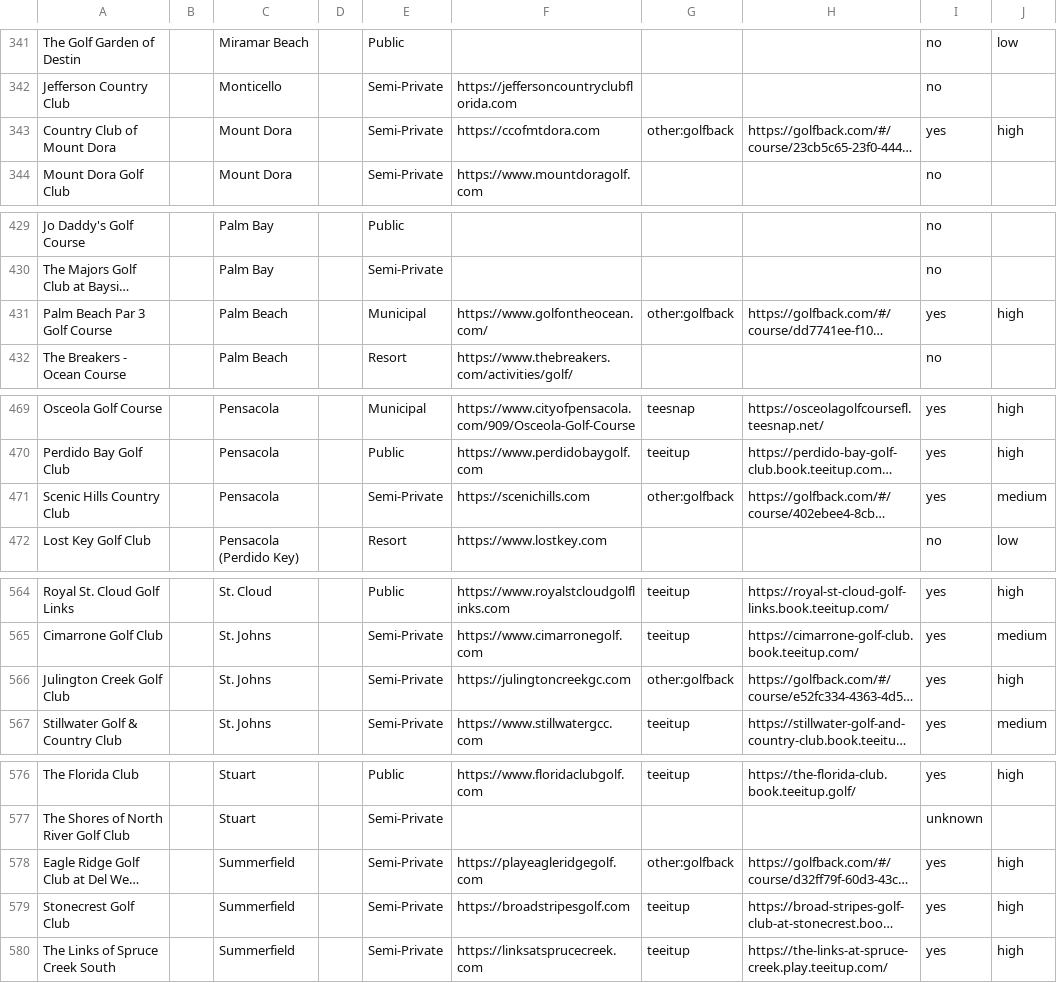
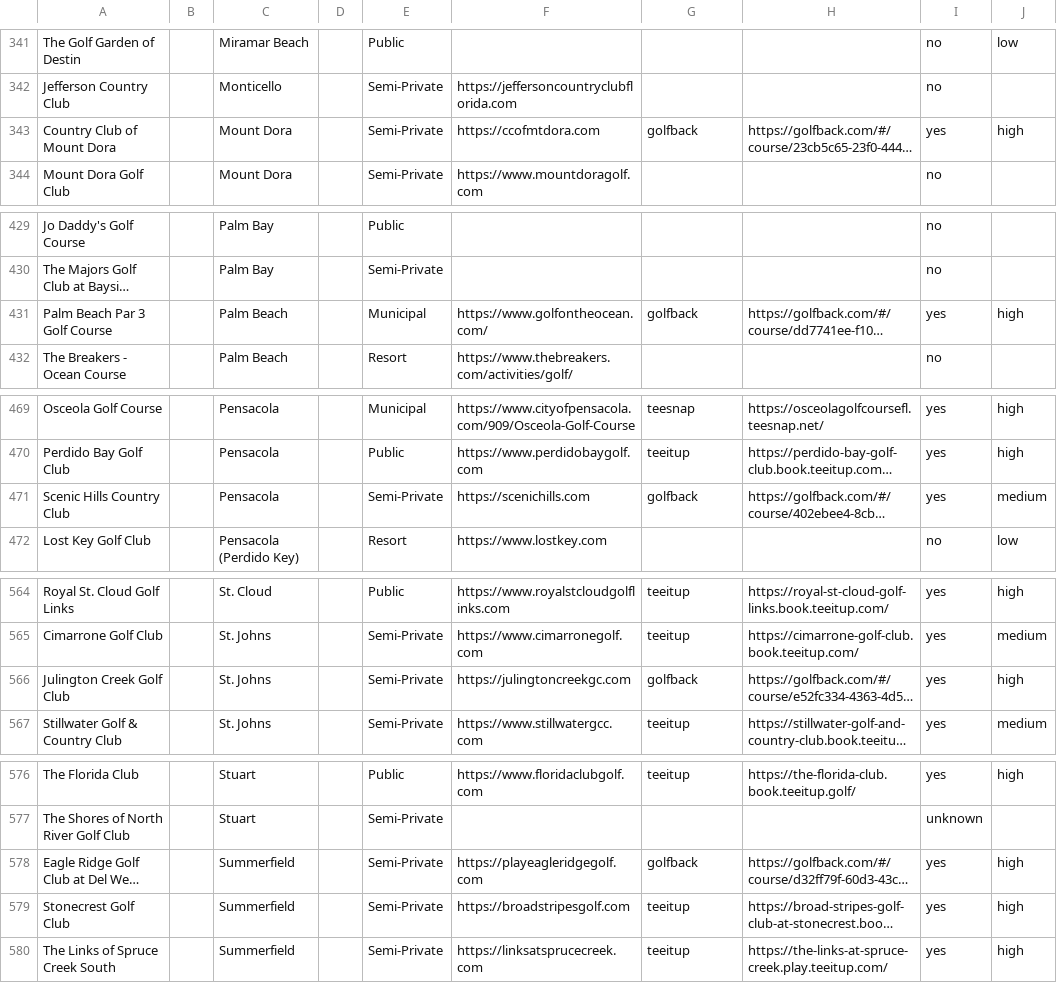
Before and after one commit to OneTeeApp/onetee-scraper, a CSV file: florida_golf_courses_booking.csv, drawn as a sheet; only a part is shown, gaps mark what is left out; long unchanged cells end in …; the diff covers the shown part only; the diff names each change by its address in the sheet, - before the commit and + after, or states it on an @@ line.

Commit message:
FL: 17 GolfBack courses off other:* and onto the adapter
Seventeen Florida courses were carrying a GolfBack booking link we could not read. They all carry their own course uuid in that link, so the retag alone takes them to ready - nothing to pin.

Includes all four Orange Lake Resort courses, both Mission Resort courses, Blackwater, Windsor Parke, Jensen Beach, Lake Wales, Mount Dora, Palm Beach Par 3, Scenic Hills, Julington Creek, Eagle Ridge, Wentworth and Viera East.

Together with The Links at Challedon in Maryland this is 18 courses on one adapter, which makes GolfBack the largest single coverage gain in the project so far - larger than the AZ booking-URL audit.

```diff
--- a/florida_golf_courses_booking.csv
+++ b/florida_golf_courses_booking.csv
-G343: other:golfback
+G343: golfback
-G431: other:golfback
+G431: golfback
-G471: other:golfback
+G471: golfback
-G566: other:golfback
+G566: golfback
-G578: other:golfback
+G578: golfback
```
Also changed, not shown: 12 edited cells elsewhere in this file.
